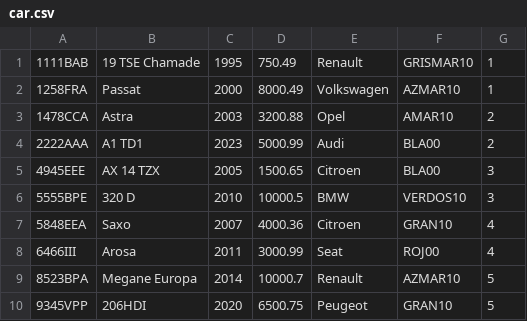
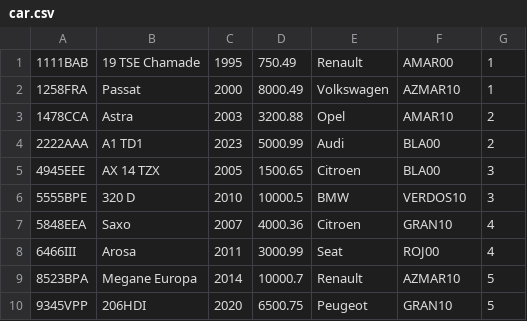
Before and after one commit to didierrc/U-SEW, a CSV file: Escritorio-Virtual/php/car.csv, drawn as a sheet.

```diff
--- a/Escritorio-Virtual/php/car.csv
+++ b/Escritorio-Virtual/php/car.csv
@@ -1,2 +1,2 @@
-"1111BAB","19 TSE Chamade","1995","750.49","Renault","GRISMAR10","1"
+"1111BAB","19 TSE Chamade","1995","750.49","Renault","AMAR00","1"
 "1258FRA","Passat","2000","8000.49","Volkswagen","AZMAR10","1"
```
Also changed, not shown: Escritorio-Virtual/php/concesionario.csv, 1 other file.
